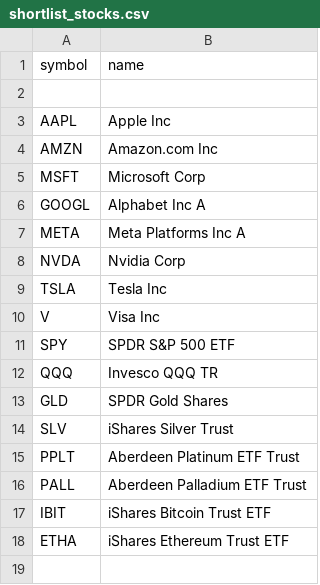
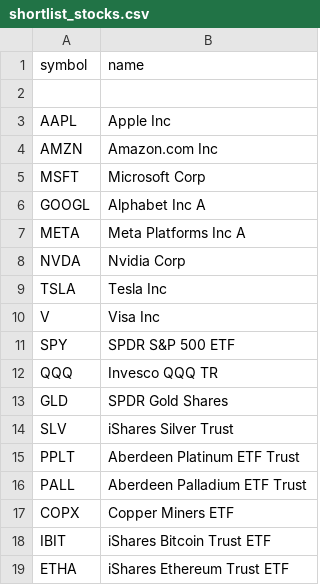
Before and after one commit to chineduezebuiroh/stock-market-intel, a CSV file: config/shortlist_stocks.csv, drawn as a sheet.

Commit message:
Update shortlist_stocks.csv

```diff
--- a/config/shortlist_stocks.csv
+++ b/config/shortlist_stocks.csv
@@ -16,2 +16,3 @@ PPLT, "Aberdeen Platinum ETF Trust"
 PALL, "Aberdeen Palladium ETF Trust"
+COPX, "Copper Miners ETF"
 IBIT, "iShares Bitcoin Trust ETF"
```
